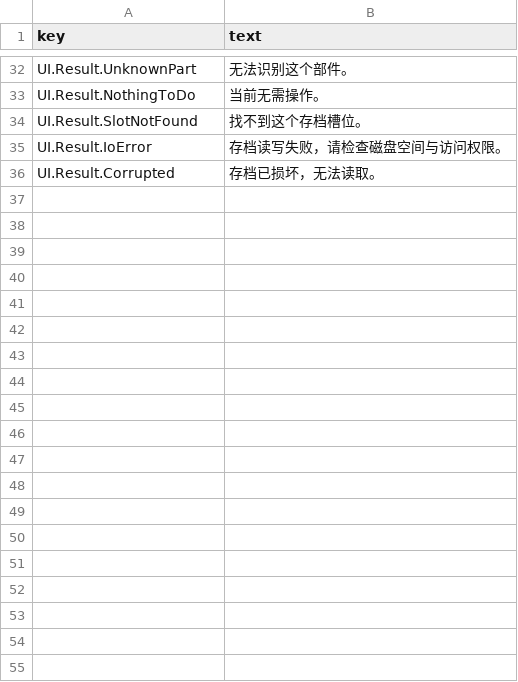
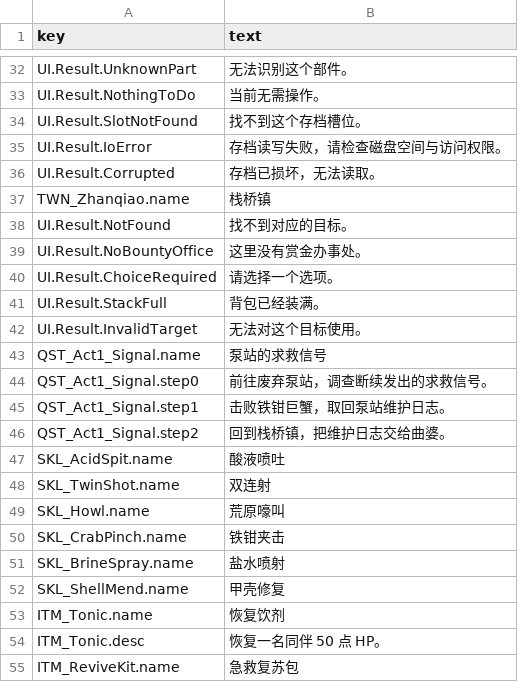
Before and after one commit to Albert-Tsai-git/MetalMax, a CSV file: UNITY/Data/Text/text_zh.csv, drawn as a sheet; only a part is shown, gaps mark what is left out; the diff covers the shown part only; the diff names each change by its address in the sheet, - before the commit and + after, or states it on an @@ line.

```diff
--- a/UNITY/Data/Text/text_zh.csv
+++ b/UNITY/Data/Text/text_zh.csv
+row 37: TWN_Zhanqiao.name | 栈桥镇
+row 38: UI.Result.NotFound | 找不到对应的目标。
+row 39: UI.Result.NoBountyOffice | 这里没有赏金办事处。
+row 40: UI.Result.ChoiceRequired | 请选择一个选项。
+row 41: UI.Result.StackFull | 背包已经装满。
+row 42: UI.Result.InvalidTarget | 无法对这个目标使用。
+row 43: QST_Act1_Signal.name | 泵站的求救信号
+row 44: QST_Act1_Signal.step0 | 前往废弃泵站，调查断续发出的求救信号。
+row 45: QST_Act1_Signal.step1 | 击败铁钳巨蟹，取回泵站维护日志。
+row 46: QST_Act1_Signal.step2 | 回到栈桥镇，把维护日志交给曲婆。
+row 47: SKL_AcidSpit.name | 酸液喷吐
+row 48: SKL_TwinShot.name | 双连射
+row 49: SKL_Howl.name | 荒原嚎叫
+row 50: SKL_CrabPinch.name | 铁钳夹击
+row 51: SKL_BrineSpray.name | 盐水喷射
+row 52: SKL_ShellMend.name | 甲壳修复
+row 53: ITM_Tonic.name | 恢复饮剂
+row 54: ITM_Tonic.desc | 恢复一名同伴 50 点 HP。
+row 55: ITM_ReviveKit.name | 急救复苏包
```
Also changed, not shown: 30 added rows and 2 edited cells elsewhere in this file, 38 other files.
